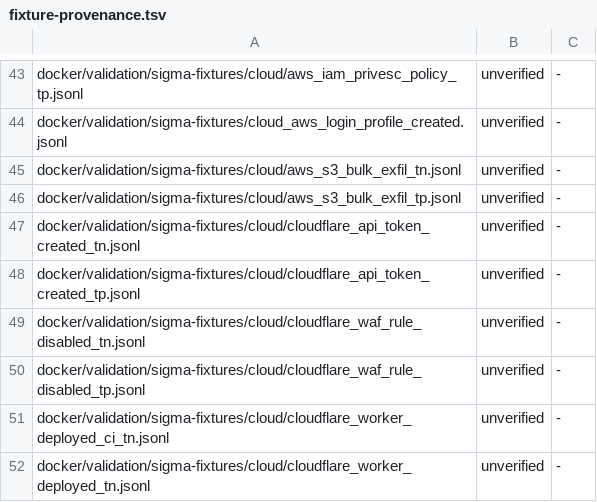
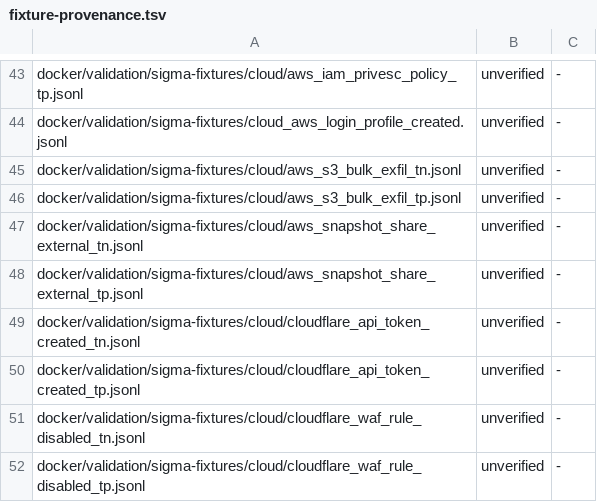
Before and after one commit to dotgibson/dotfiles-Defense, a TSV file: docker/validation/fixture-provenance.tsv, drawn as a sheet; only a part is shown, gaps mark what is left out; the shorter side is filled out with more unchanged rows.

```diff
--- a/docker/validation/fixture-provenance.tsv
+++ b/docker/validation/fixture-provenance.tsv
@@ -46,2 +46,4 @@ docker/validation/sigma-fixtures/cloud/aws_s3_bulk_exfil_tn.jsonl	unverified	-
 docker/validation/sigma-fixtures/cloud/aws_s3_bulk_exfil_tp.jsonl	unverified	-
+docker/validation/sigma-fixtures/cloud/aws_snapshot_share_external_tn.jsonl	unverified	-
+docker/validation/sigma-fixtures/cloud/aws_snapshot_share_external_tp.jsonl	unverified	-
 docker/validation/sigma-fixtures/cloud/cloudflare_api_token_created_tn.jsonl	unverified	-
```
Also changed, not shown: detections/siem/splunk-precedence-allowlist.tsv, docker/validation/sigma-cloud-manifest.tsv, 16 other files.
